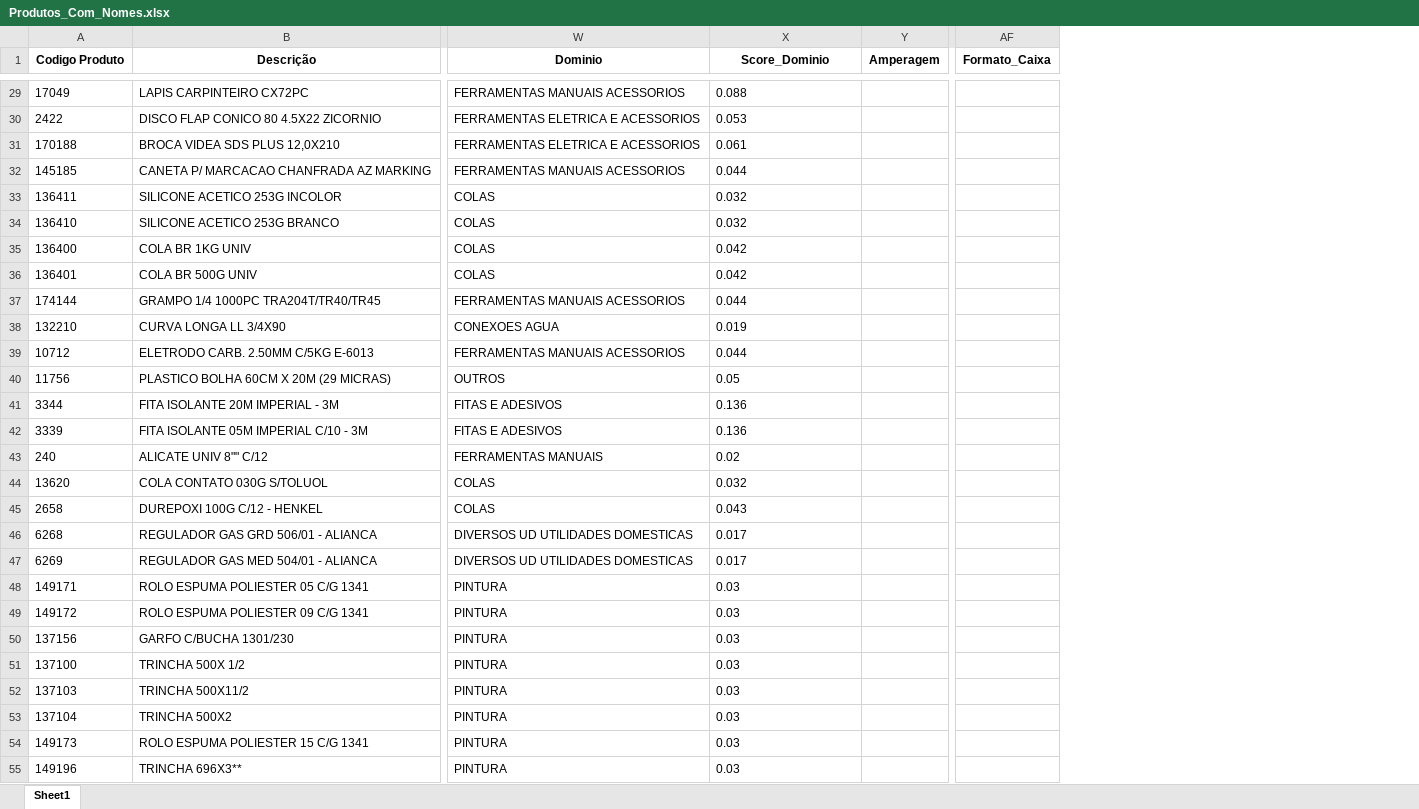
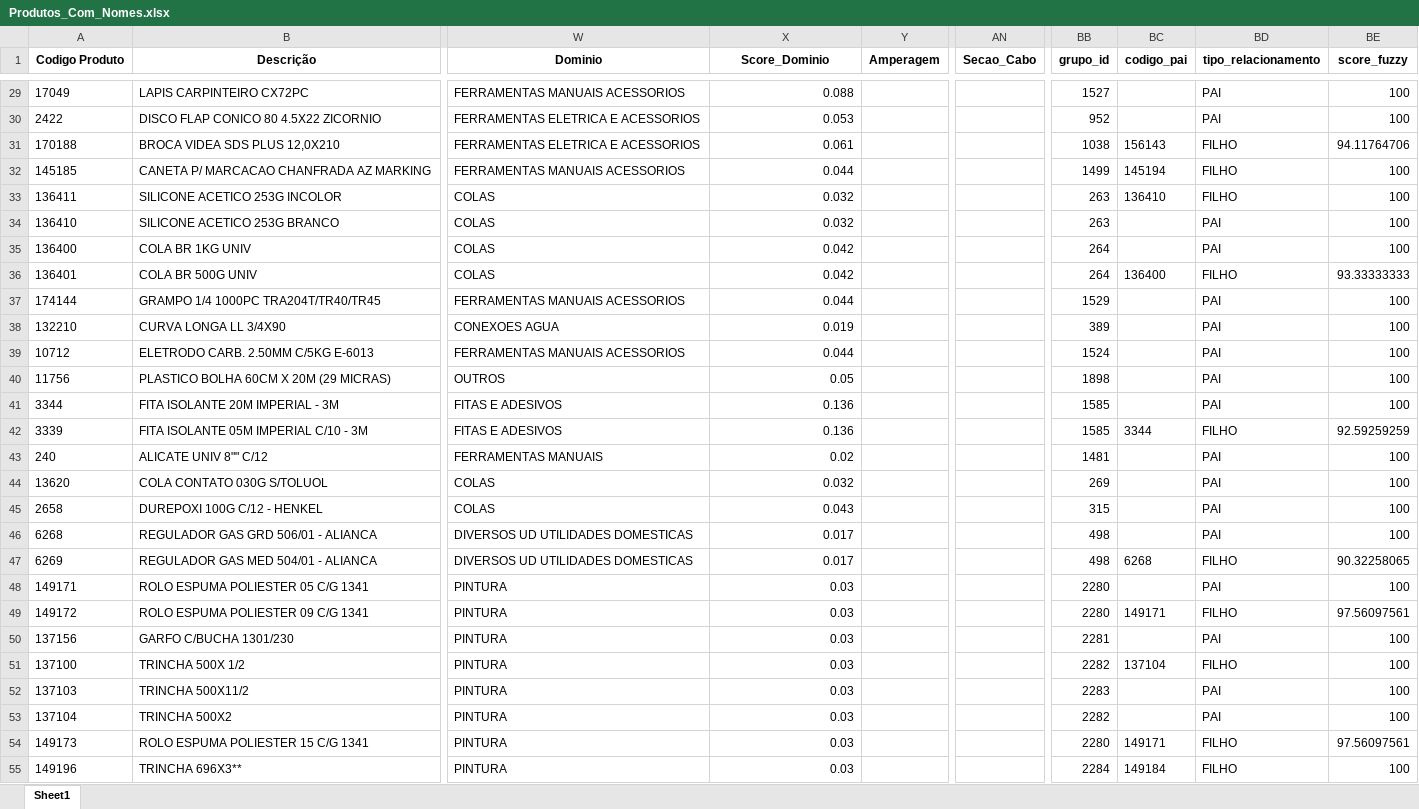
Before and after one commit to Lucas-Fernandes-Silva/auto_shopee, an Excel workbook: planilhas/outputs/Produtos_Com_Nomes.xlsx, sheet Sheet1, drawn as a sheet; only a part is shown, gaps mark what is left out; values as stored, in another font and other column widths than the file's, no borders; removed rows and columns are numbered as before the commit, all else as after; the diff covers the shown part only; the diff names each change by its address in the sheet, - before the commit and + after, or states it on an @@ line.

```diff
--- a/planilhas/outputs/Produtos_Com_Nomes.xlsx (sheet Sheet1)
+++ b/planilhas/outputs/Produtos_Com_Nomes.xlsx (sheet Sheet1)
-column AF (Formato_Caixa), empty
+column AN (Secao_Cabo), empty
+column BB (grupo_id), rows 29-55: 1527 | 952 | 1038 | 1499 | 263 | 263 | 264 | 264 | 1529 | 389 | 1524 | 1898 | 1585 | 1585 | 1481 | 269 | 315 | 498 | 498 | 2280 | 2280 | 2281 | 2282 | 2283 | 2282 | 2280 | 2284
+column BC (codigo_pai), rows 31-55: 156143 | 145194 | 136410 |  |  | 136400 |  |  |  |  |  | 3344 |  |  |  |  | 6268 |  | 149171 |  | 137104 |  |  | 149171 | 149184
+column BD (tipo_relacionamento), rows 29-55: PAI | PAI | FILHO | FILHO | FILHO | PAI | PAI | FILHO | PAI | PAI | PAI | PAI | PAI | FILHO | PAI | PAI | PAI | PAI | FILHO | PAI | FILHO | PAI | FILHO | PAI | PAI | FILHO | FILHO
+column BE (score_fuzzy), rows 29-55: 100 | 100 | 94.11764706 | 100 | 100 | 100 | 100 | 93.33333333 | 100 | 100 | 100 | 100 | 100 | 92.59259259 | 100 | 100 | 100 | 100 | 90.32258065 | 100 | 97.56097561 | 100 | 100 | 100 | 100 | 97.56097561 | 100
-X29:X55 alignment: left
+X29:X55 alignment: right
```
Also changed, not shown: 850 edited cells and cell formats elsewhere in this sheet, planilhas/outputs/Produtos_Classificados.xlsx, planilhas/outputs/Relatorio_Dominios_Ambiguos.xlsx, 2 other files.
